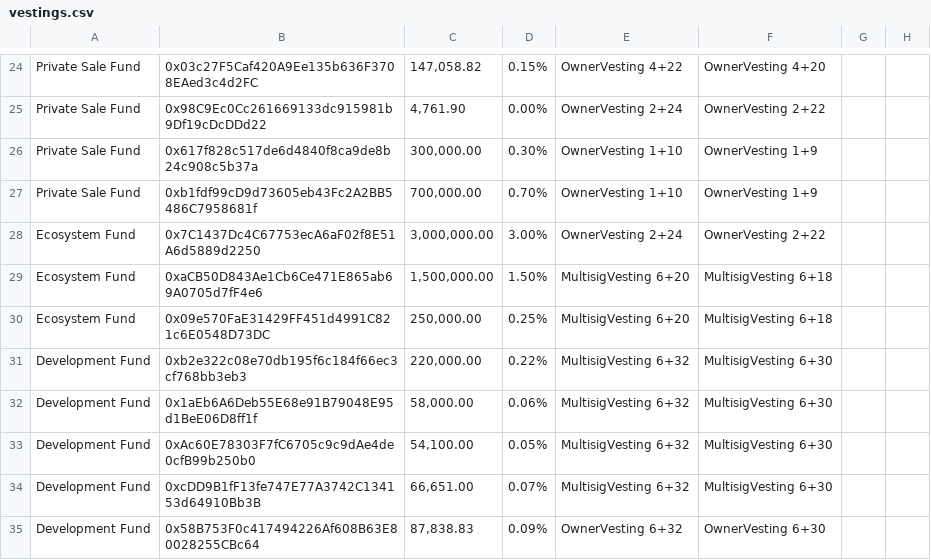
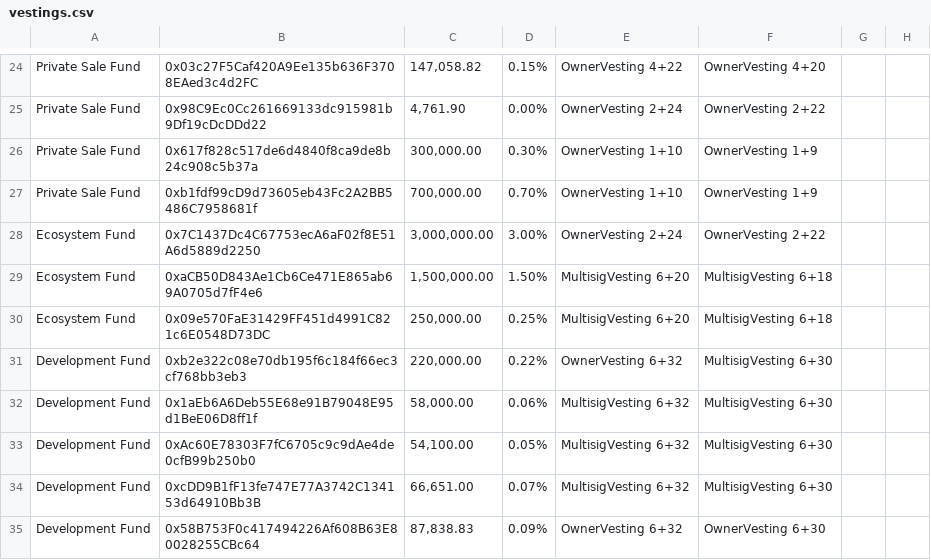
Before and after one commit to ethereagle1008/sov-protocol-contract, a CSV file: scripts/deployment/vestings.csv, drawn as a sheet; only a part is shown, gaps mark what is left out; the diff names each change by its address in the sheet, - before the commit and + after, or states it on an @@ line.

Commit message:
updated line 33

```diff
--- a/scripts/deployment/vestings.csv
+++ b/scripts/deployment/vestings.csv
-E31: MultisigVesting 6+32
+E31: OwnerVesting 6+32
```
